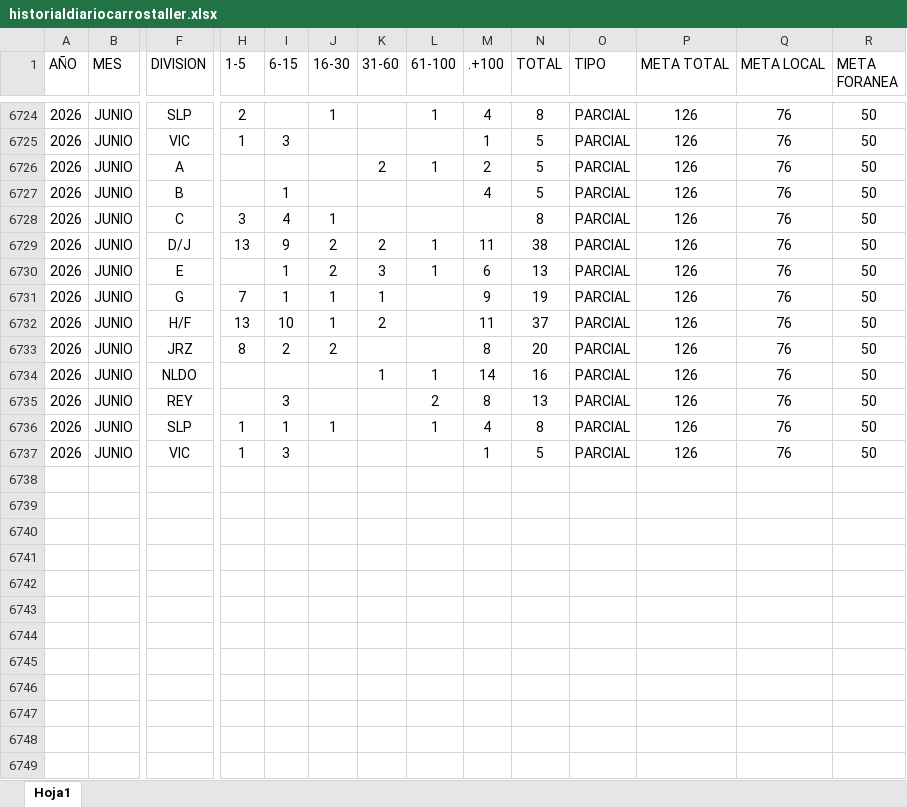
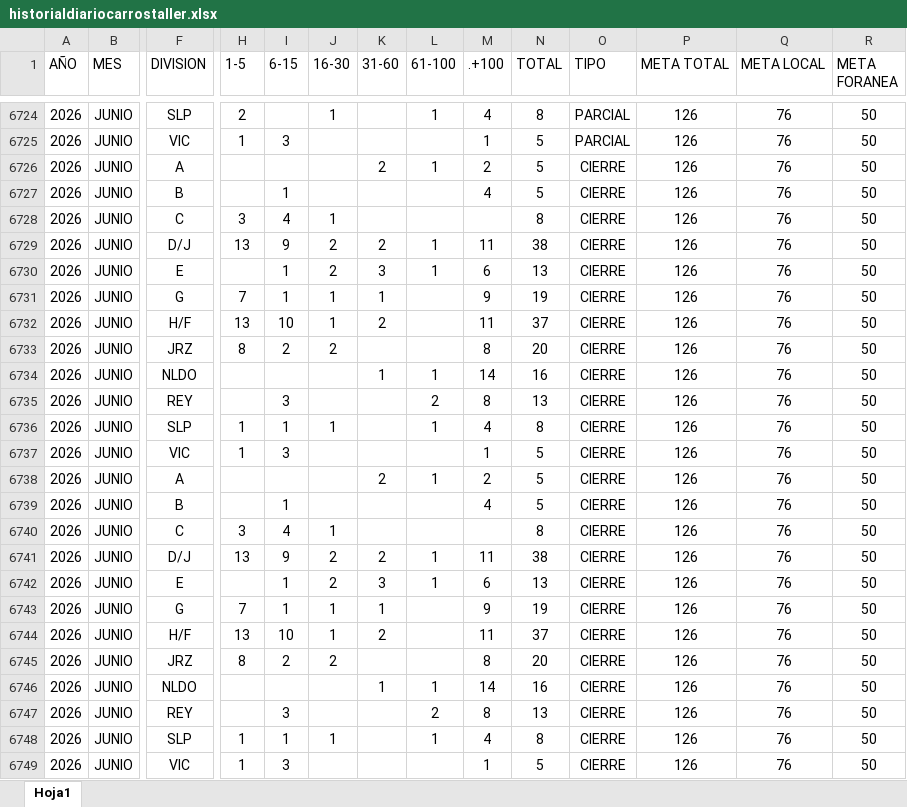
Before and after one commit to EDSALAS15/CARROSTALLERDIARIOYPROMEDIO, an Excel workbook: historialdiariocarrostaller.xlsx, sheet Hoja1, drawn as a sheet; only a part is shown, gaps mark what is left out; values as stored, in another font and other column widths than the file's, no borders; table styles not drawn; rows hold the shown columns only; the diff names each change by its address in the sheet, - before the commit and + after, or states it on an @@ line.

Commit message:
Add files via upload

```diff
--- a/historialdiariocarrostaller.xlsx (sheet Hoja1)
+++ b/historialdiariocarrostaller.xlsx (sheet Hoja1)
-O6726:O6737 (TIPO): PARCIAL
+O6726:O6737 (TIPO): CIERRE
+row 6738: 2026 | JUNIO | A |  |  |  | 2 | 1 | 2 | 5 | CIERRE | 126 | 76 | 50
+row 6739: 2026 | JUNIO | B |  | 1 |  |  |  | 4 | 5 | CIERRE | 126 | 76 | 50
+row 6740: 2026 | JUNIO | C | 3 | 4 | 1 |  |  |  | 8 | CIERRE | 126 | 76 | 50
+row 6741: 2026 | JUNIO | D/J | 13 | 9 | 2 | 2 | 1 | 11 | 38 | CIERRE | 126 | 76 | 50
+row 6742: 2026 | JUNIO | E |  | 1 | 2 | 3 | 1 | 6 | 13 | CIERRE | 126 | 76 | 50
+row 6743: 2026 | JUNIO | G | 7 | 1 | 1 | 1 |  | 9 | 19 | CIERRE | 126 | 76 | 50
+row 6744: 2026 | JUNIO | H/F | 13 | 10 | 1 | 2 |  | 11 | 37 | CIERRE | 126 | 76 | 50
+row 6745: 2026 | JUNIO | JRZ | 8 | 2 | 2 |  |  | 8 | 20 | CIERRE | 126 | 76 | 50
+row 6746: 2026 | JUNIO | NLDO |  |  |  | 1 | 1 | 14 | 16 | CIERRE | 126 | 76 | 50
+row 6747: 2026 | JUNIO | REY |  | 3 |  |  | 2 | 8 | 13 | CIERRE | 126 | 76 | 50
+row 6748: 2026 | JUNIO | SLP | 1 | 1 | 1 |  | 1 | 4 | 8 | CIERRE | 126 | 76 | 50
+row 6749: 2026 | JUNIO | VIC | 1 | 3 |  |  |  | 1 | 5 | CIERRE | 126 | 76 | 50
```
